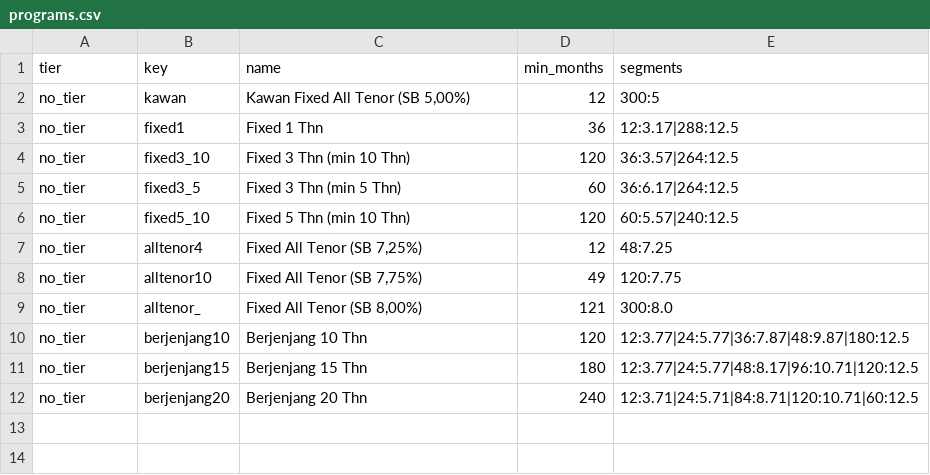
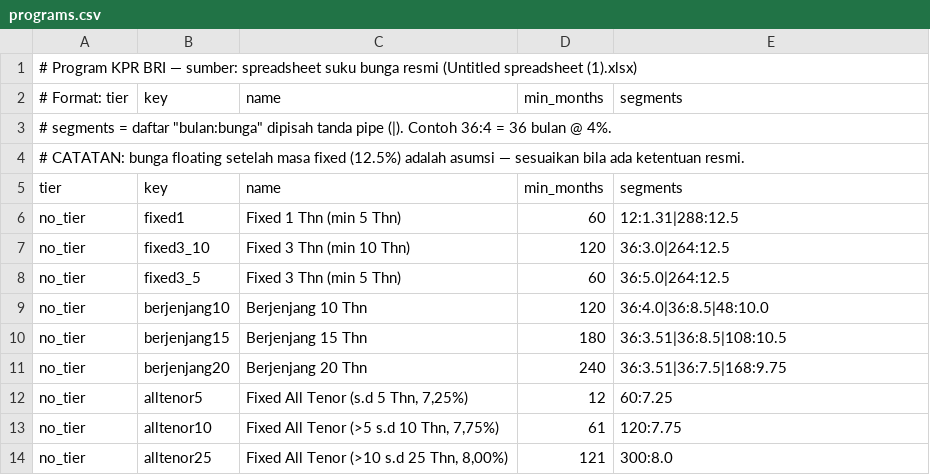
Before and after one commit to klaudiuswp/kalkulator-kpr-debitur, a CSV file: programs.csv, drawn as a sheet.

Commit message:
Revisi teks TO, hapus warna merah, BEP ganda, perbarui programs.csv dari spreadsheet resmi

```diff
--- a/programs.csv
+++ b/programs.csv
@@ -1,12 +1,14 @@
+# Program KPR BRI — sumber: spreadsheet suku bunga resmi (Untitled spreadsheet (1).xlsx)
+# Format: tier,key,name,min_months,segments
+# segments = daftar "bulan:bunga" dipisah tanda pipe (|). Contoh 36:4 = 36 bulan @ 4%.
+# CATATAN: bunga floating setelah masa fixed (12.5%) adalah asumsi — sesuaikan bila ada ketentuan resmi.
 tier,key,name,min_months,segments
-no_tier,kawan,"Kawan Fixed All Tenor (SB 5,00%)",12,300:5
-no_tier,fixed1,Fixed 1 Thn,36,12:3.17|288:12.5
-no_tier,fixed3_10,Fixed 3 Thn (min 10 Thn),120,36:3.57|264:12.5
-no_tier,fixed3_5,Fixed 3 Thn (min 5 Thn),60,36:6.17|264:12.5
-no_tier,fixed5_10,Fixed 5 Thn (min 10 Thn),120,60:5.57|240:12.5
-no_tier,alltenor4,"Fixed All Tenor (SB 7,25%)",12,48:7.25
-no_tier,alltenor10,"Fixed All Tenor (SB 7,75%)",49,120:7.75
-no_tier,alltenor_,"Fixed All Tenor (SB 8,00%)",121,300:8.0
-no_tier,berjenjang10,Berjenjang 10 Thn,120,12:3.77|24:5.77|36:7.87|48:9.87|180:12.5
-no_tier,berjenjang15,Berjenjang 15 Thn,180,12:3.77|24:5.77|48:8.17|96:10.71|120:12.5
-no_tier,berjenjang20,Berjenjang 20 Thn,240,12:3.71|24:5.71|84:8.71|120:10.71|60:12.5
+no_tier,fixed1,Fixed 1 Thn (min 5 Thn),60,12:1.31|288:12.5
+no_tier,fixed3_10,Fixed 3 Thn (min 10 Thn),120,36:3.0|264:12.5
+no_tier,fixed3_5,Fixed 3 Thn (min 5 Thn),60,36:5.0|264:12.5
+no_tier,berjenjang10,Berjenjang 10 Thn,120,36:4.0|36:8.5|48:10.0
+no_tier,berjenjang15,Berjenjang 15 Thn,180,36:3.51|36:8.5|108:10.5
+no_tier,berjenjang20,Berjenjang 20 Thn,240,36:3.51|36:7.5|168:9.75
+no_tier,alltenor5,"Fixed All Tenor (s.d 5 Thn, 7,25%)",12,60:7.25
+no_tier,alltenor10,"Fixed All Tenor (>5 s.d 10 Thn, 7,75%)",61,120:7.75
+no_tier,alltenor25,"Fixed All Tenor (>10 s.d 25 Thn, 8,00%)",121,300:8.0
```
Also changed, not shown: 2 other files.
